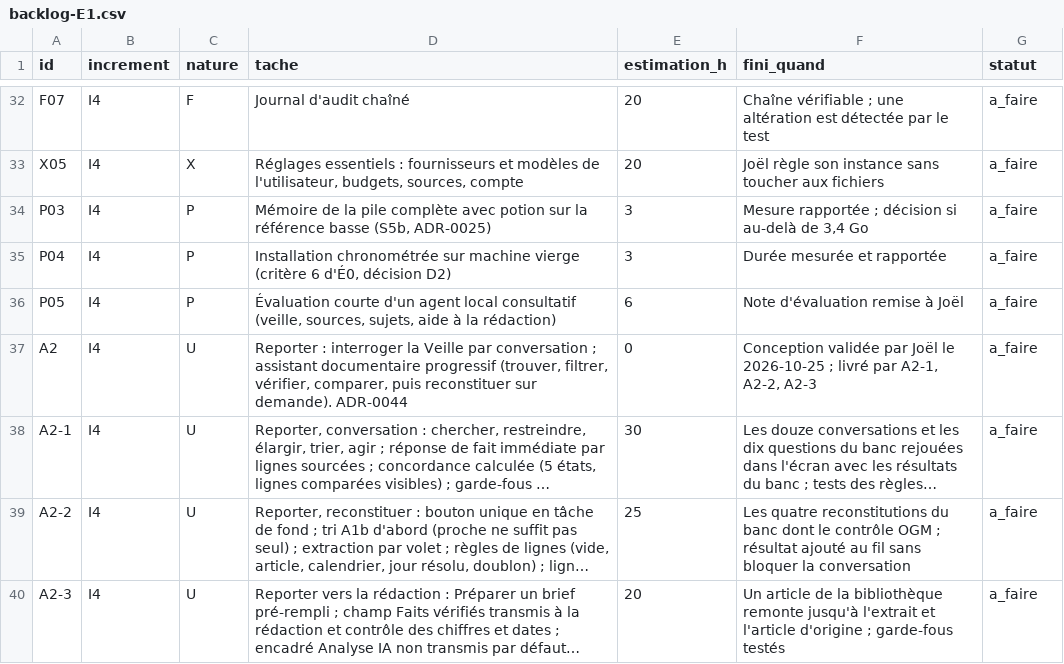
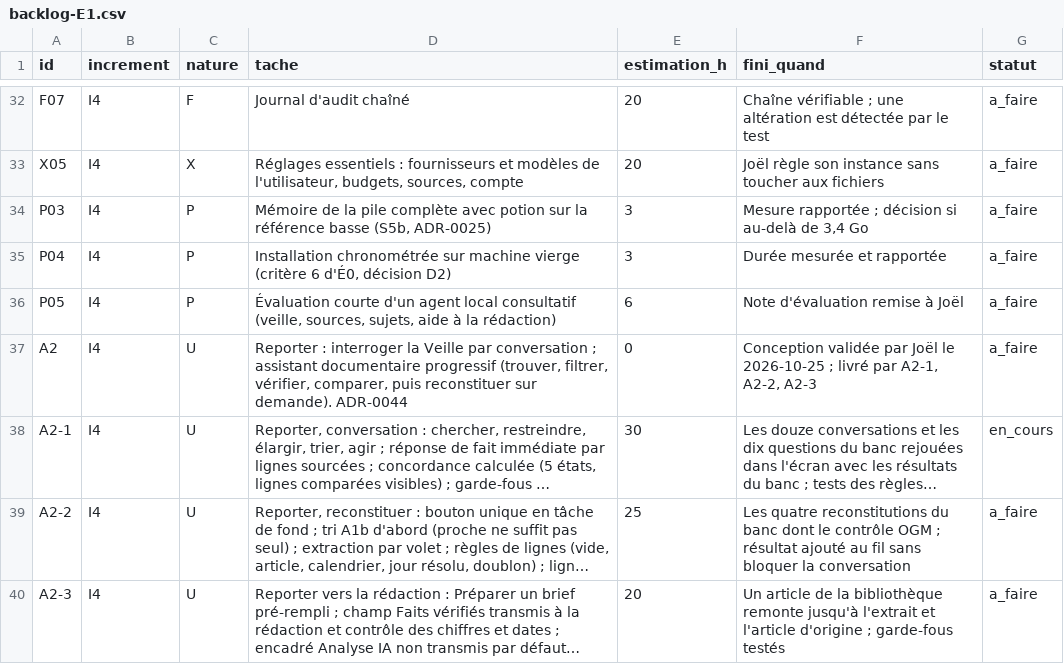
Before and after one commit to jvdbiest/Otlet, a CSV file: docs/projet/backlog-E1.csv, drawn as a sheet; only a part is shown, gaps mark what is left out; long unchanged cells end in …; the diff names each change by its address in the sheet, - before the commit and + after, or states it on an @@ line.

```diff
--- a/docs/projet/backlog-E1.csv
+++ b/docs/projet/backlog-E1.csv
-G38 (statut): a_faire
+G38 (statut): en_cours
```
Also changed, not shown: docs/projet/journal-temps.csv, 1 other file.
